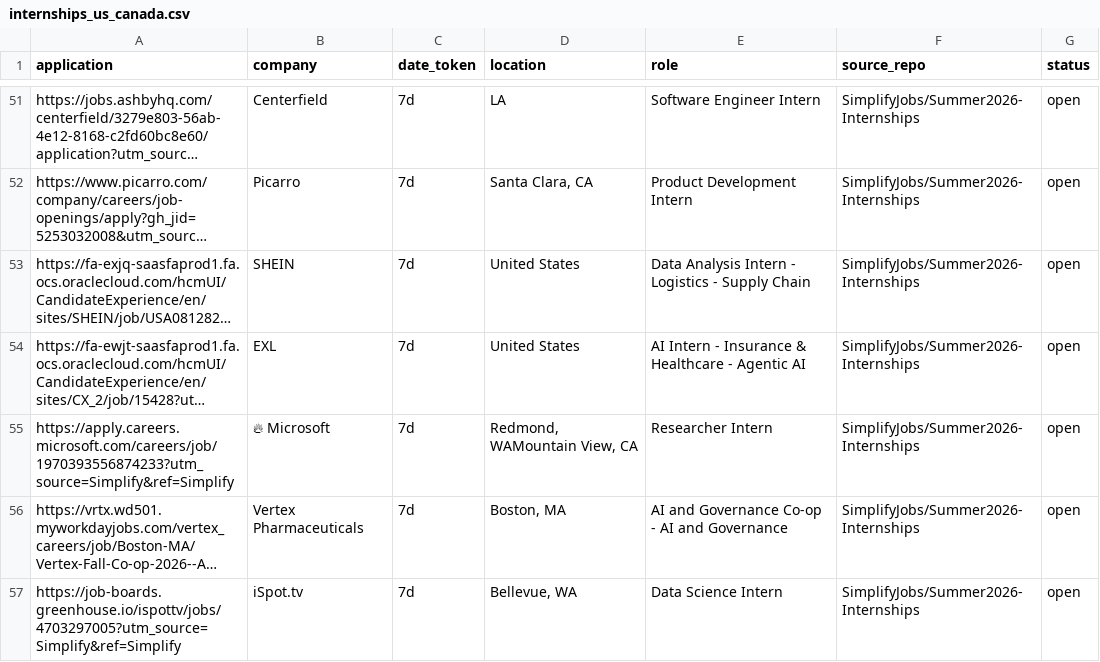
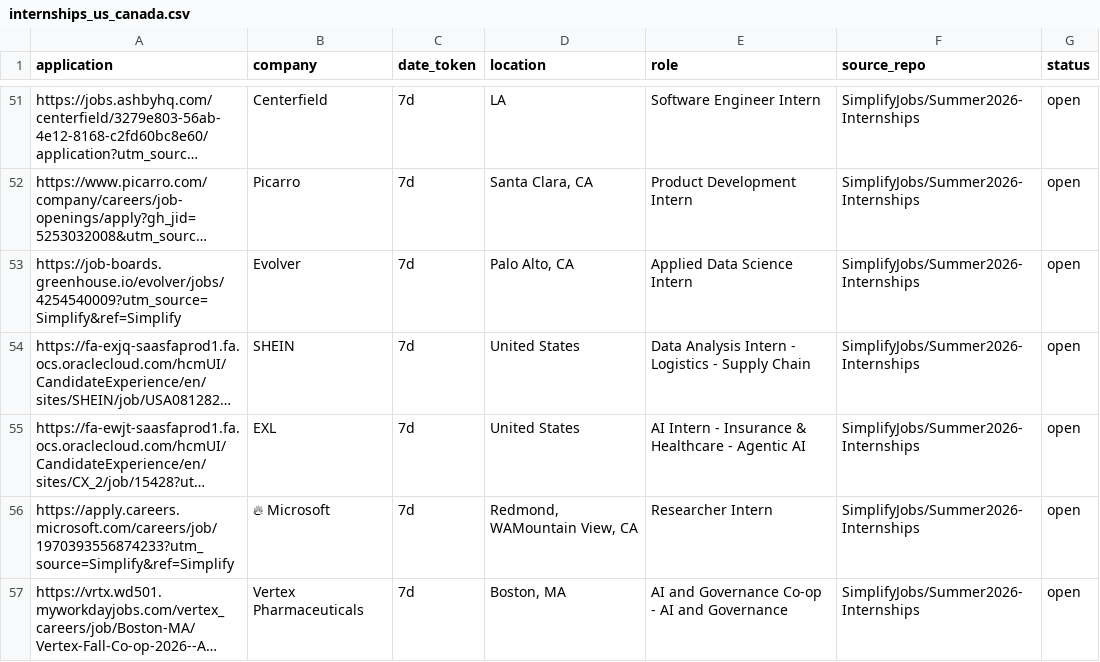
Before and after one commit to vats98754/job-fetcher, a CSV file: internships_us_canada.csv, drawn as a sheet; only a part is shown, gaps mark what is left out; the shorter side is filled out with more unchanged rows; long unchanged cells end in …; the diff names each change by its address in the sheet, - before the commit and + after, or states it on an @@ line.

```diff
--- a/internships_us_canada.csv
+++ b/internships_us_canada.csv
+row 53: https://job-boards.greenhouse.io/evolver/jobs/4254540009?utm_source=Simplify&ref=Simplify | Evolver | 7d | Palo Alto, CA | Applied Data Science Intern | SimplifyJobs/Summer2026-Internships | open
```
